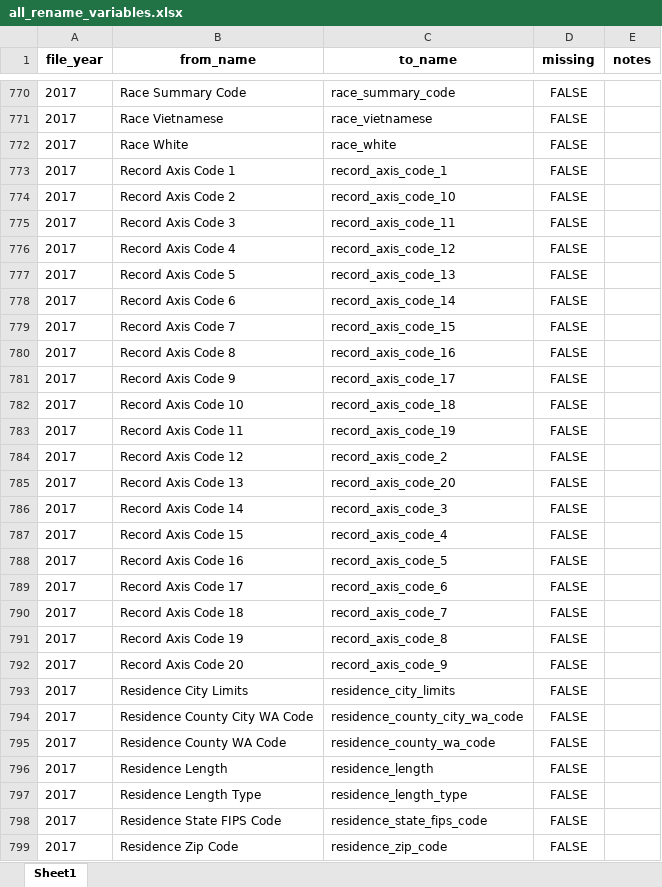
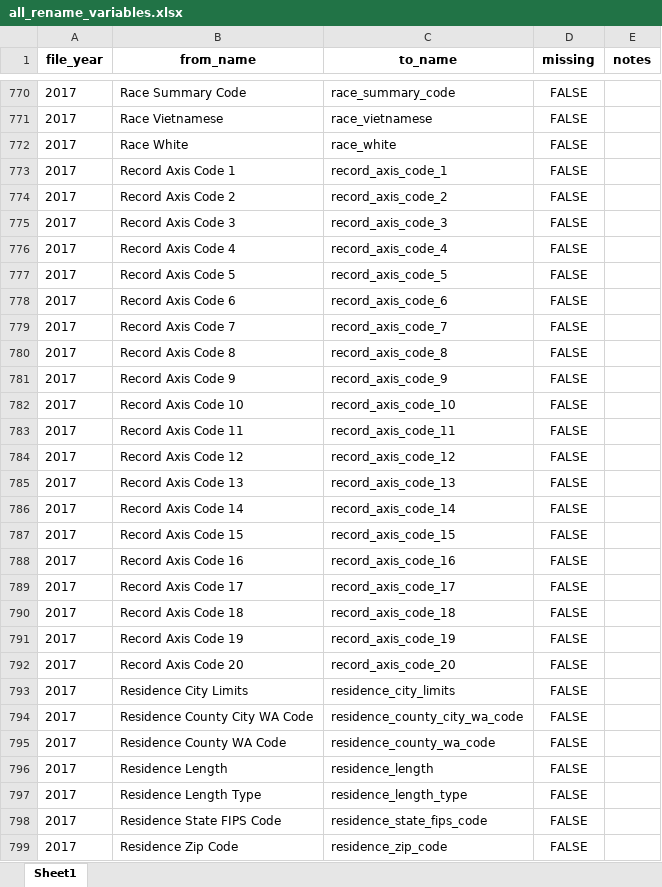
Before and after one commit to WA-LHJ-Analytic-Resources/WA-DOH-CHS-Death-Files-ETL, an Excel workbook: Resources/Crosswalks/all_rename_variables.xlsx, sheet Sheet1, drawn as a sheet; only a part is shown, gaps mark what is left out; values as stored, in another font and other column widths than the file's, no borders; the diff covers the shown part only; the diff names each change by its address in the sheet, - before the commit and + after, or states it on an @@ line.

```diff
--- a/Resources/Crosswalks/all_rename_variables.xlsx (sheet Sheet1)
+++ b/Resources/Crosswalks/all_rename_variables.xlsx (sheet Sheet1)
-C774 (to_name): record_axis_code_10
+C774 (to_name): record_axis_code_2
-C775 (to_name): record_axis_code_11
+C775 (to_name): record_axis_code_3
-C776 (to_name): record_axis_code_12
+C776 (to_name): record_axis_code_4
-C777 (to_name): record_axis_code_13
+C777 (to_name): record_axis_code_5
-C778 (to_name): record_axis_code_14
+C778 (to_name): record_axis_code_6
-C779 (to_name): record_axis_code_15
+C779 (to_name): record_axis_code_7
-C780 (to_name): record_axis_code_16
+C780 (to_name): record_axis_code_8
-C781 (to_name): record_axis_code_17
+C781 (to_name): record_axis_code_9
-C782 (to_name): record_axis_code_18
+C782 (to_name): record_axis_code_10
-C783 (to_name): record_axis_code_19
+C783 (to_name): record_axis_code_11
-C784 (to_name): record_axis_code_2
+C784 (to_name): record_axis_code_12
-C785 (to_name): record_axis_code_20
+C785 (to_name): record_axis_code_13
-C786 (to_name): record_axis_code_3
+C786 (to_name): record_axis_code_14
-C787 (to_name): record_axis_code_4
+C787 (to_name): record_axis_code_15
-C788 (to_name): record_axis_code_5
+C788 (to_name): record_axis_code_16
-C789 (to_name): record_axis_code_6
+C789 (to_name): record_axis_code_17
-C790 (to_name): record_axis_code_7
+C790 (to_name): record_axis_code_18
-C791 (to_name): record_axis_code_8
+C791 (to_name): record_axis_code_19
-C792 (to_name): record_axis_code_9
+C792 (to_name): record_axis_code_20
```
Also changed, not shown: 133 edited cells elsewhere in this sheet, Resources/Crosswalks/all_recode_variables.xlsx.
